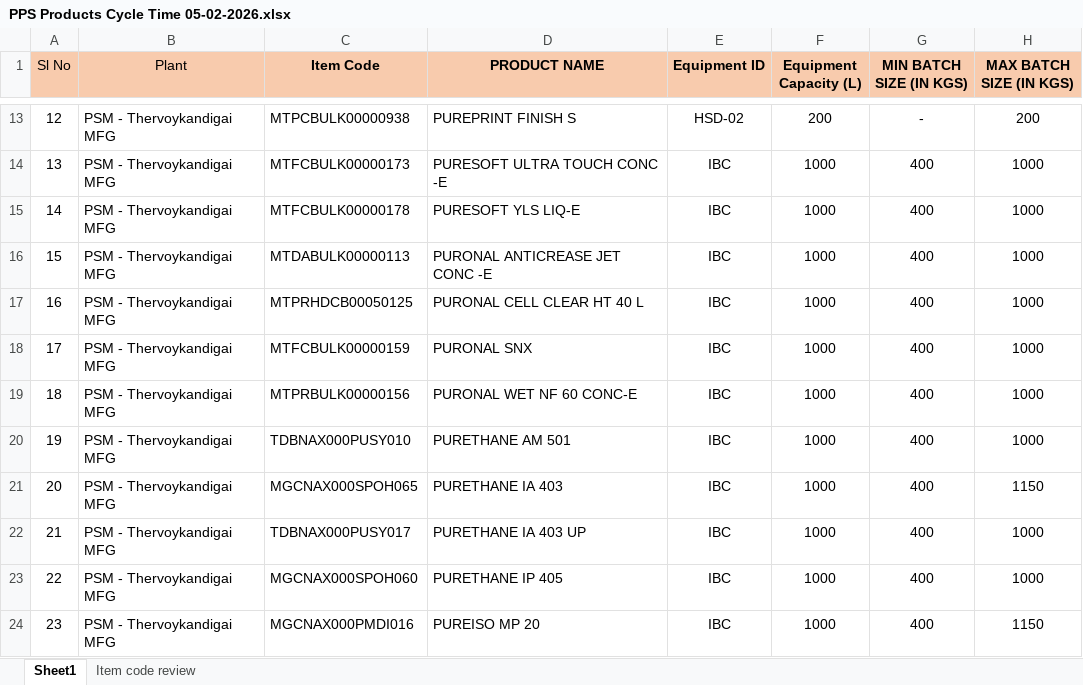
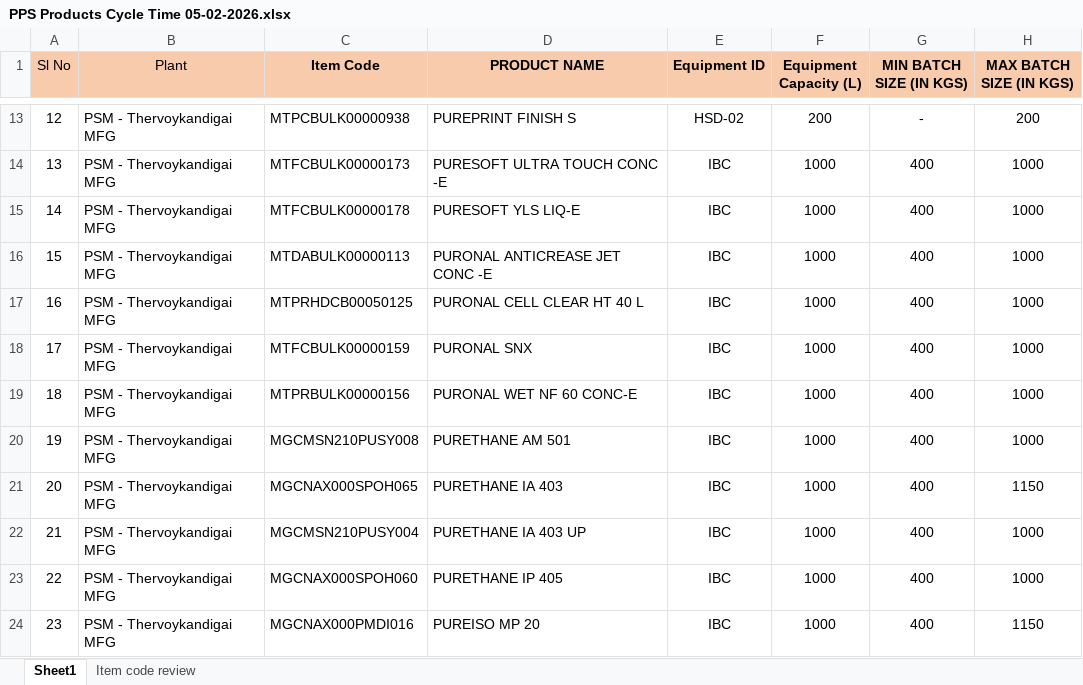
Before and after one commit to geethaponpure/Pon_Pure_SOP_Planning_v2, an Excel workbook: Backend/extra_datasource/Data_Ingestion/PPS Products Cycle Time 05-02-2026.xlsx, sheet Sheet1, drawn as a sheet; only a part is shown, gaps mark what is left out; values as stored, in another font and other column widths than the file's, no borders; the diff covers the shown part only; the diff names each change by its address in the sheet, - before the commit and + after, or states it on an @@ line.

```diff
--- a/Backend/extra_datasource/Data_Ingestion/PPS Products Cycle Time 05-02-2026.xlsx (sheet Sheet1)
+++ b/Backend/extra_datasource/Data_Ingestion/PPS Products Cycle Time 05-02-2026.xlsx (sheet Sheet1)
-C20 (Item Code): TDBNAX000PUSY010
+C20 (Item Code): MGCMSN210PUSY008
-C22 (Item Code): TDBNAX000PUSY017
+C22 (Item Code): MGCMSN210PUSY004
```
Also changed, not shown: 1 removed row and 5 edited cells elsewhere in this sheet, formulas that keep their value, 11 other files.
